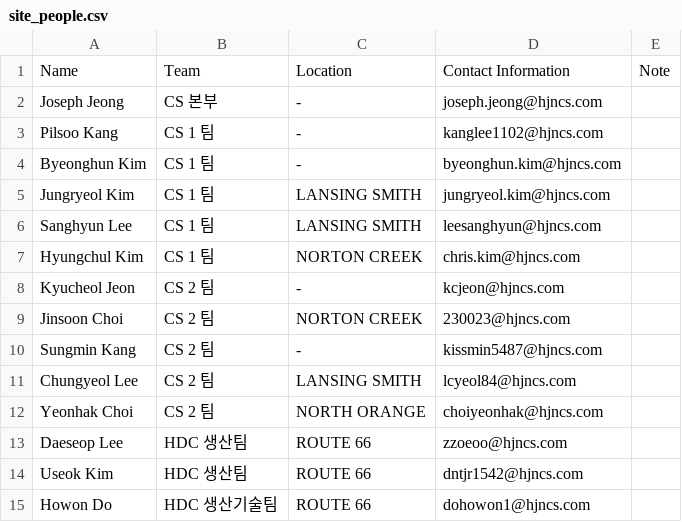
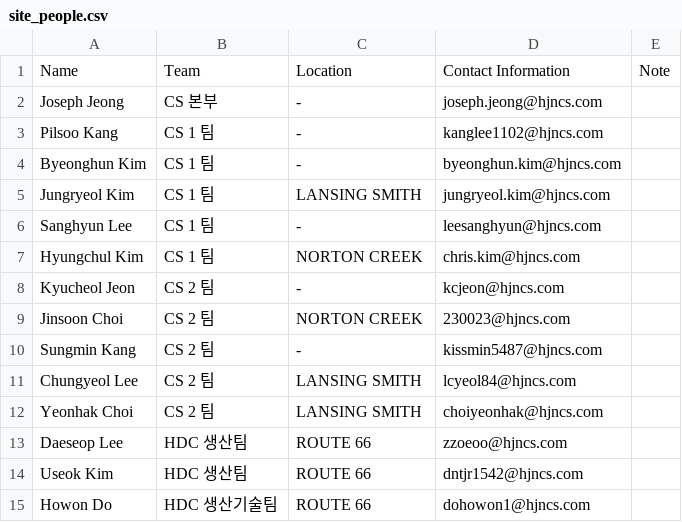
Before and after one commit to Eucalyptuss/site_work_status_dashboard, a CSV file: site_people.csv, drawn as a sheet.

```diff
--- a/site_people.csv
+++ b/site_people.csv
@@ -5,3 +5,3 @@ Byeonghun Kim,CS 1 팀,-,byeonghun.kim@hjncs.com,
 Jungryeol Kim,CS 1 팀,LANSING SMITH,jungryeol.kim@hjncs.com,
-Sanghyun Lee,CS 1 팀,LANSING SMITH,leesanghyun@hjncs.com,
+Sanghyun Lee,CS 1 팀,-,leesanghyun@hjncs.com,
 Hyungchul Kim,CS 1 팀,NORTON CREEK,chris.kim@hjncs.com,
@@ -11,3 +11,3 @@ Sungmin Kang,CS 2 팀,-,kissmin5487@hjncs.com,
 Chungyeol Lee,CS 2 팀,LANSING SMITH,lcyeol84@hjncs.com,
-Yeonhak Choi,CS 2 팀,NORTH ORANGE,choiyeonhak@hjncs.com,
+Yeonhak Choi,CS 2 팀,LANSING SMITH,choiyeonhak@hjncs.com,
 Daeseop Lee,HDC 생산팀,ROUTE 66,zzoeoo@hjncs.com,
```
Also changed, not shown: site_status.csv.
